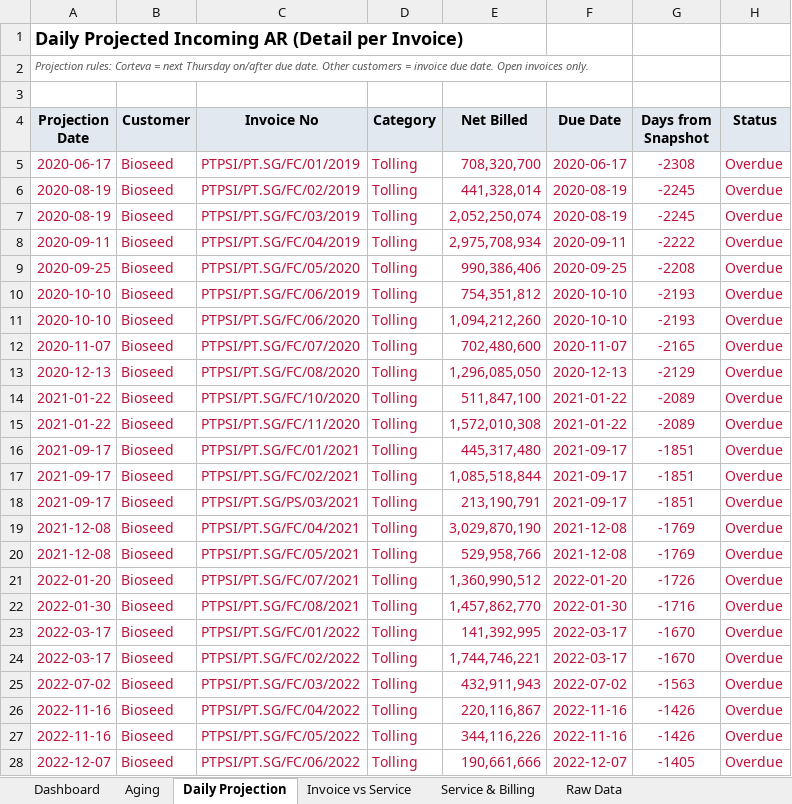
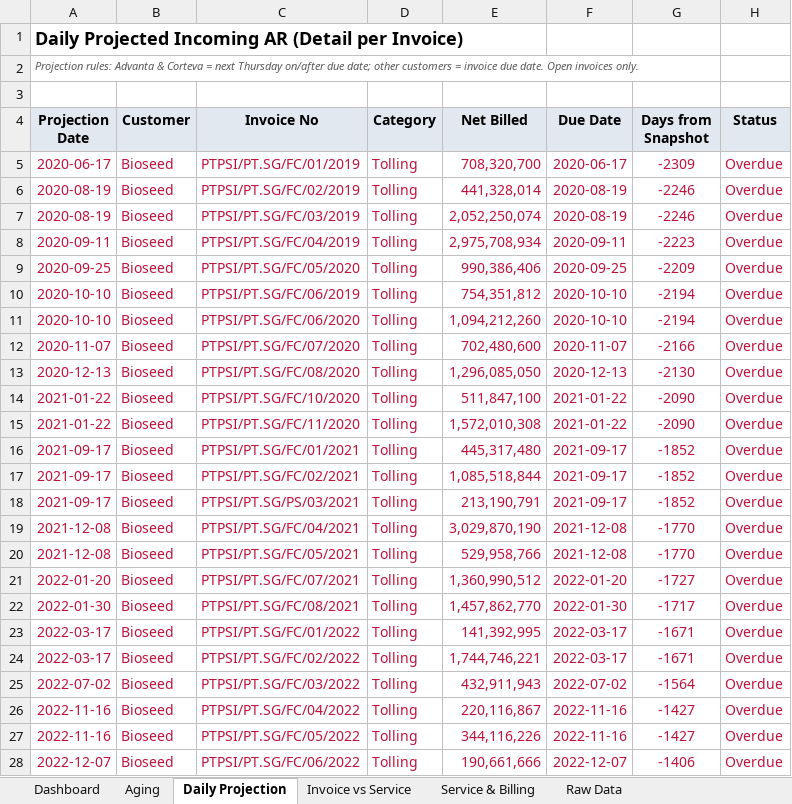
Before and after one commit to finmanagerindonesia-dev/psi-ar-dashboard, an Excel workbook: AR Movement Report.xlsx, sheet Daily Projection, drawn as a sheet; only a part is shown; values as stored, in another font and other column widths than the file's, no borders; the diff covers the shown part only; the diff names each change by its address in the sheet, - before the commit and + after, or states it on an @@ line.

```diff
--- a/AR Movement Report.xlsx (sheet Daily Projection)
+++ b/AR Movement Report.xlsx (sheet Daily Projection)
-A2 (Projection Date): Projection rules: Corteva = next Thursday on/after due date. Other customers =…
+A2 (Projection Date): Projection rules: Advanta & Corteva = next Thursday on/after due date; other customers =…
-G5 (Days from Snapshot): -2308
+G5 (Days from Snapshot): -2309
-G6:G7 (Days from Snapshot): -2245
+G6:G7 (Days from Snapshot): -2246
-G8 (Days from Snapshot): -2222
+G8 (Days from Snapshot): -2223
-G9 (Days from Snapshot): -2208
+G9 (Days from Snapshot): -2209
-G10:G11 (Days from Snapshot): -2193
+G10:G11 (Days from Snapshot): -2194
-G12 (Days from Snapshot): -2165
+G12 (Days from Snapshot): -2166
-G13 (Days from Snapshot): -2129
+G13 (Days from Snapshot): -2130
-G14:G15 (Days from Snapshot): -2089
+G14:G15 (Days from Snapshot): -2090
-G16:G18 (Days from Snapshot): -1851
+G16:G18 (Days from Snapshot): -1852
-G19:G20 (Days from Snapshot): -1769
+G19:G20 (Days from Snapshot): -1770
-G21 (Days from Snapshot): -1726
+G21 (Days from Snapshot): -1727
-G22 (Days from Snapshot): -1716
+G22 (Days from Snapshot): -1717
-G23:G24 (Days from Snapshot): -1670
+G23:G24 (Days from Snapshot): -1671
-G25 (Days from Snapshot): -1563
+G25 (Days from Snapshot): -1564
-G26:G27 (Days from Snapshot): -1426
+G26:G27 (Days from Snapshot): -1427
-G28 (Days from Snapshot): -1405
+G28 (Days from Snapshot): -1406
```
Also changed, not shown: 278 edited cells and cell formats elsewhere in this sheet, sheet Raw Data, sheet Dashboard, sheet Aging.
